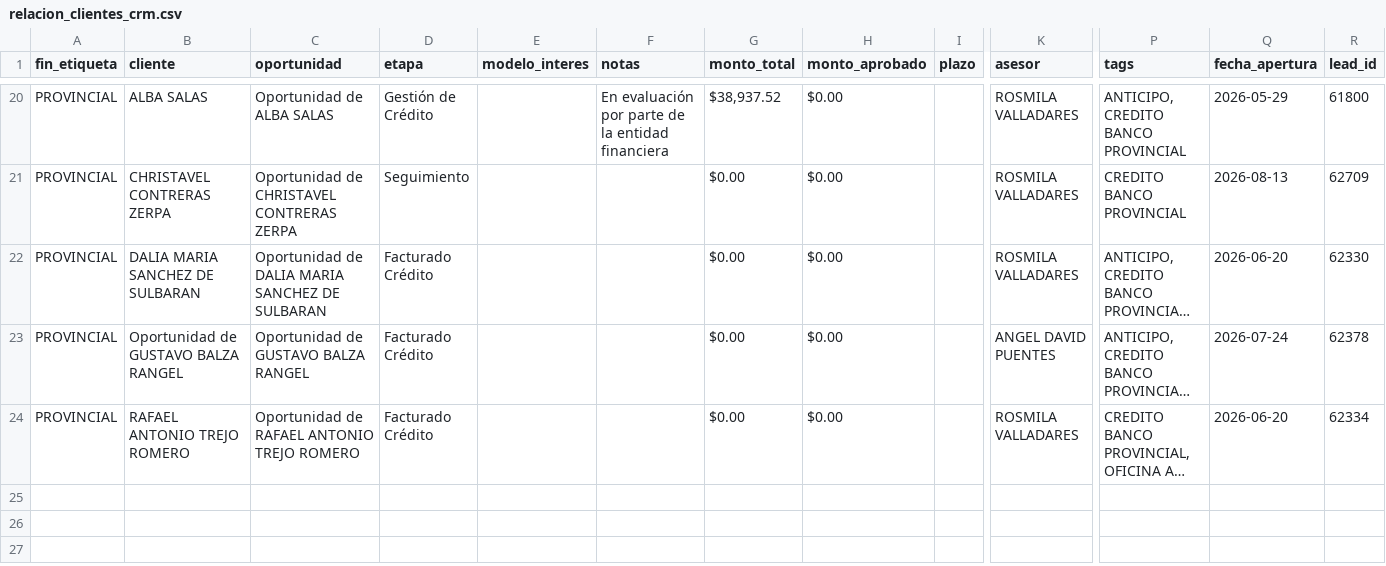
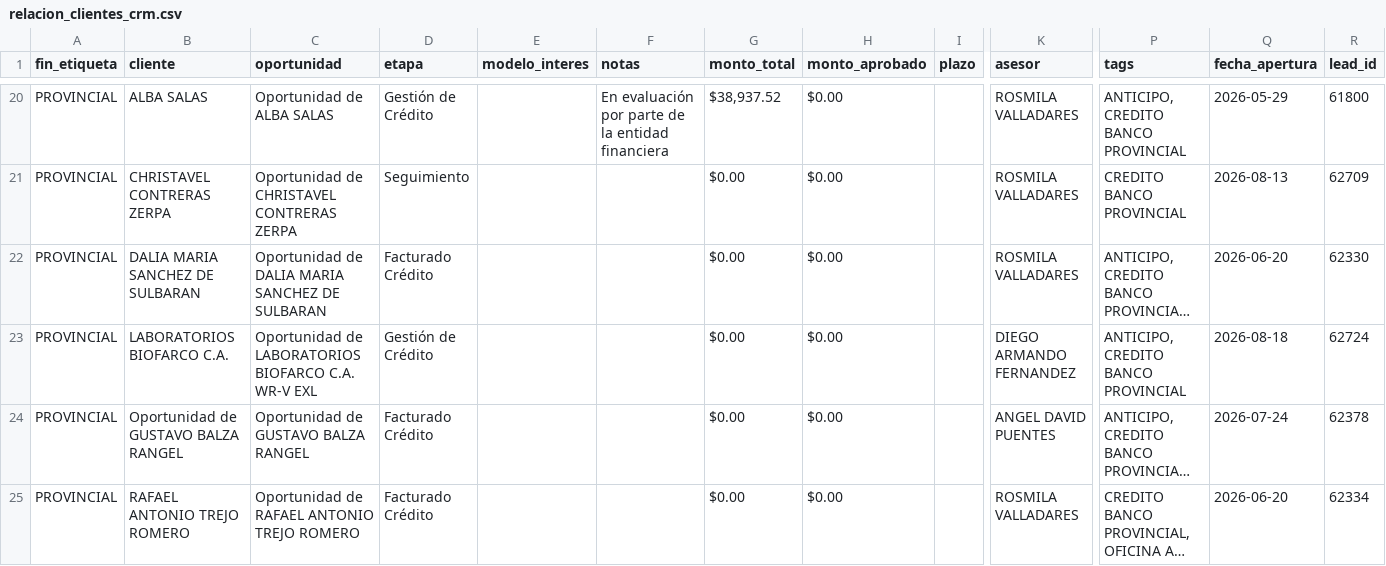
Before and after one commit to latinbienti-sys/gestionhonda, a CSV file: crm_consulta/relacion_clientes_crm.csv, drawn as a sheet; only a part is shown, gaps mark what is left out; long unchanged cells end in …; rows hold the shown columns only; the diff names each change by its address in the sheet, - before the commit and + after, or states it on an @@ line.

```diff
--- a/crm_consulta/relacion_clientes_crm.csv
+++ b/crm_consulta/relacion_clientes_crm.csv
+row 23: PROVINCIAL | LABORATORIOS BIOFARCO C.A. | Oportunidad de LABORATORIOS BIOFARCO C.A. WR-V EXL | Gestión de Crédito |  |  | $0.00 | $0.00 |  | DIEGO ARMANDO FERNANDEZ | ANTICIPO, CREDITO BANCO PROVINCIAL | 2026-08-18 | 62724
```
Also changed, not shown: 3 other files.
